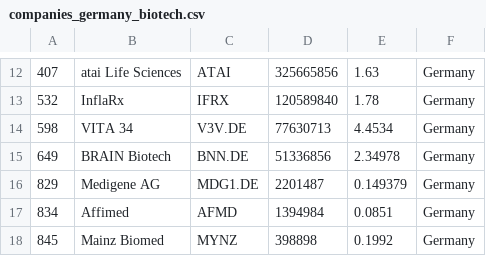
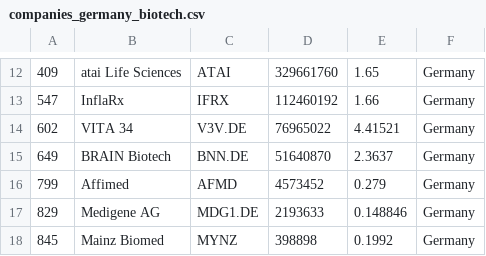
Before and after one commit to jkou02/merida-june-6-2024, a CSV file: companies_germany_biotech.csv, drawn as a sheet; only a part is shown, gaps mark what is left out; the diff covers the shown part only.

```diff
--- a/companies_germany_biotech.csv
+++ b/companies_germany_biotech.csv
@@ -12,7 +12,7 @@
-"407","atai Life Sciences","ATAI","325665856","1.63","Germany"
-"532","InflaRx","IFRX","120589840","1.78","Germany"
-"598","VITA 34","V3V.DE","77630713","4.4534","Germany"
-"649","BRAIN Biotech","BNN.DE","51336856","2.34978","Germany"
-"829","Medigene AG","MDG1.DE","2201487","0.149379","Germany"
-"834","Affimed","AFMD","1394984","0.0851","Germany"
+"409","atai Life Sciences","ATAI","329661760","1.65","Germany"
+"547","InflaRx","IFRX","112460192","1.66","Germany"
+"602","VITA 34","V3V.DE","76965022","4.41521","Germany"
+"649","BRAIN Biotech","BNN.DE","51640870","2.3637","Germany"
+"799","Affimed","AFMD","4573452","0.279","Germany"
+"829","Medigene AG","MDG1.DE","2193633","0.148846","Germany"
 "845","Mainz Biomed","MYNZ","398898","0.1992","Germany"
```
Also changed, not shown: 31 edited cells elsewhere in this file, companies-Biotech.csv, companies_france_biotech.csv, 1 other file.
